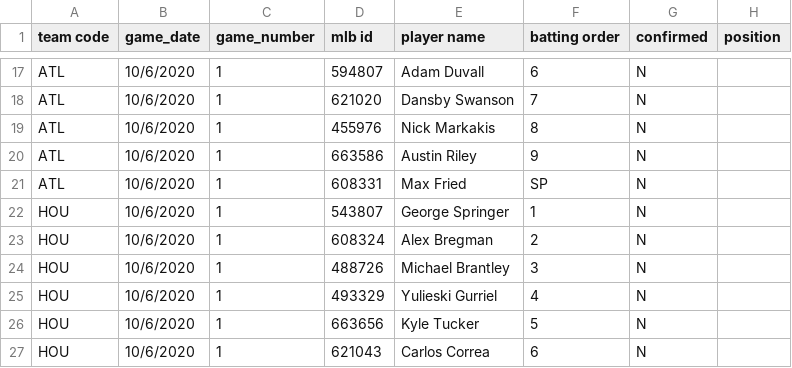
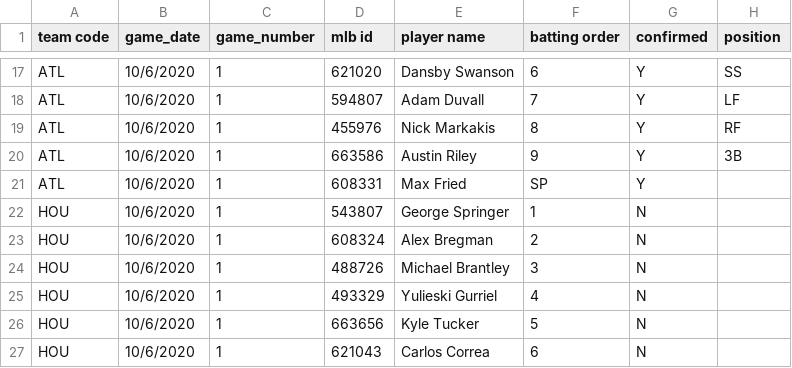
Before and after one commit to justinmof/MLBSheets-CSV-Files, a CSV file: BM-Lineup-Data.csv, drawn as a sheet; only a part is shown, gaps mark what is left out; the diff covers the shown part only; the diff names each change by its address in the sheet, - before the commit and + after, or states it on an @@ line.

```diff
--- a/BM-Lineup-Data.csv
+++ b/BM-Lineup-Data.csv
-D17 (mlb id): 594807
+D17 (mlb id): 621020
-E17 (player name): Adam Duvall
+E17 (player name): Dansby Swanson
-G17:G21 (confirmed): N
+G17:G21 (confirmed): Y
-H17 (position): (empty)
+H17 (position): SS
-D18 (mlb id): 621020
+D18 (mlb id): 594807
-E18 (player name): Dansby Swanson
+E18 (player name): Adam Duvall
-H18 (position): (empty)
+H18 (position): LF
-H19 (position): (empty)
+H19 (position): RF
-H20 (position): (empty)
+H20 (position): 3B
```
Also changed, not shown: 45 edited cells elsewhere in this file, BM-Lineup-Data1.csv.
